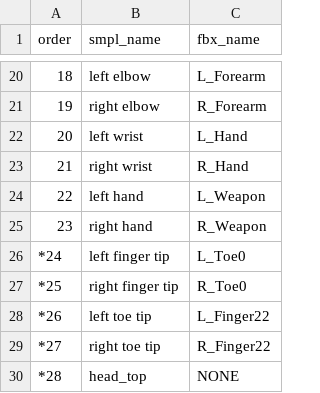
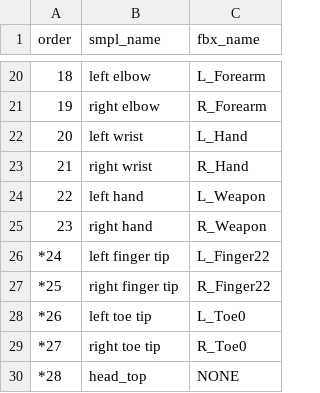
Before and after one commit to syan2018/Fbx2SMPL, a CSV file: keys_mapping.csv, drawn as a sheet; only a part is shown, gaps mark what is left out.

```diff
--- a/keys_mapping.csv
+++ b/keys_mapping.csv
@@ -25,6 +25,6 @@ order,smpl_name,fbx_name
 23,right hand,R_Weapon
-*24,left finger tip,L_Toe0
-*25,right finger tip,R_Toe0
-*26,left toe tip,L_Finger22
-*27,right toe tip,R_Finger22
+*24,left finger tip,L_Finger22
+*25,right finger tip,R_Finger22
+*26,left toe tip,L_Toe0
+*27,right toe tip,R_Toe0
 *28,head_top,NONE
```
Also changed, not shown: 1 other file.
